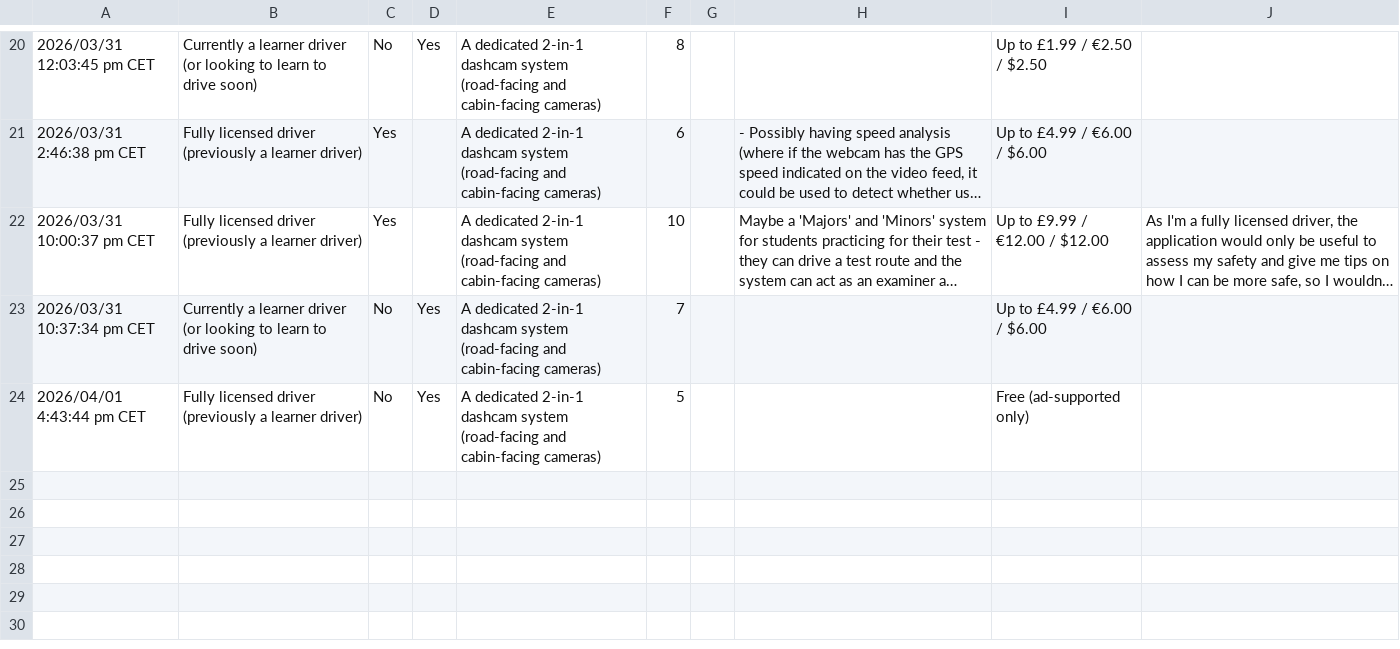
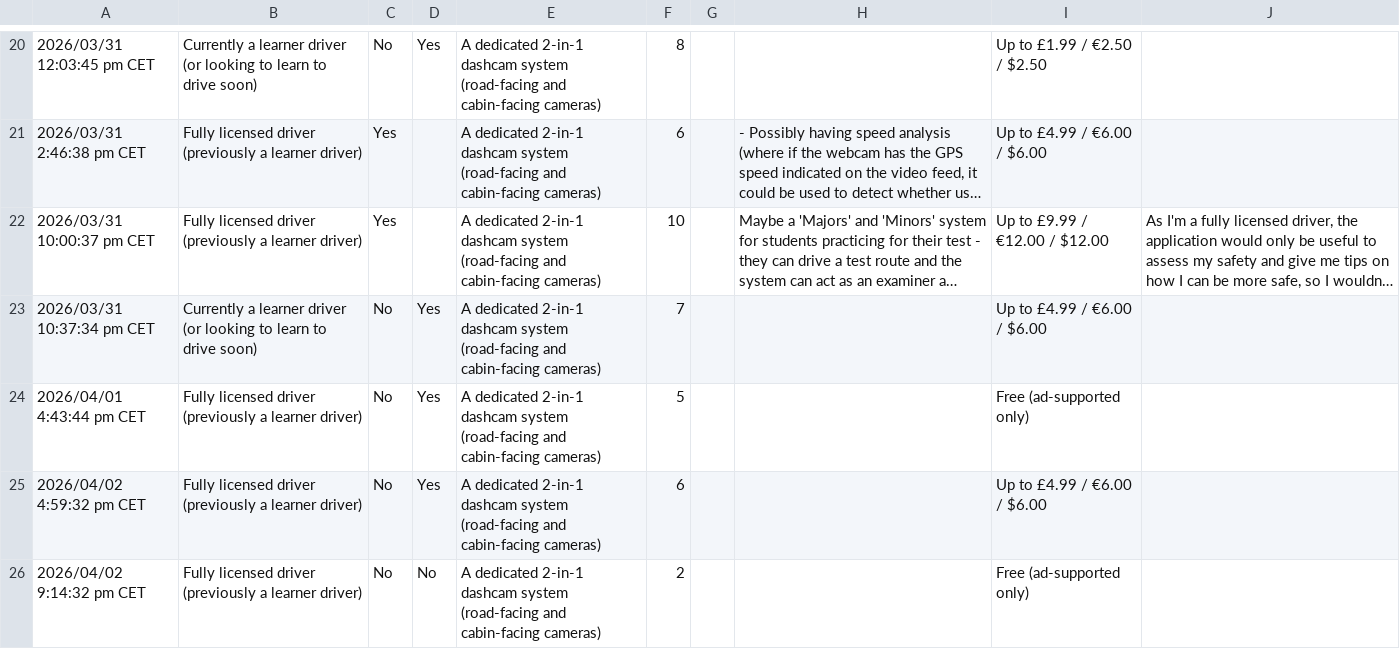
Before and after one commit to ArtyBr/dmis_final_report, a CSV file: Learner Driver Application Interest and Feedback Survey.csv, drawn as a sheet; only a part is shown, gaps mark what is left out; long unchanged cells end in ….

```diff
--- a/Learner Driver Application Interest and Feedback Survey.csv
+++ b/Learner Driver Application Interest and Feedback Survey.csv
@@ -24 +24,3 @@
 "2026/04/01 4:43:44 pm CET","Fully licensed driver (previously a learner driver)","No","Yes","A dedicated 2-in-1 dashcam system (road-facing and cabin-facing cameras)","5","","","Free (ad-supported only)",""
+"2026/04/02 4:59:32 pm CET","Fully licensed driver (previously a learner driver)","No","Yes","A dedicated 2-in-1 dashcam system (road-facing and cabin-facing cameras)","6","","","Up to £4.99 / €6.00 / $6.00",""
+"2026/04/02 9:14:32 pm CET","Fully licensed driver (previously a learner driver)","No","No","A dedicated 2-in-1 dashcam system (road-facing and cabin-facing cameras)","2","","","Free (ad-supported only)",""
```
Also changed, not shown: 11 other files.
